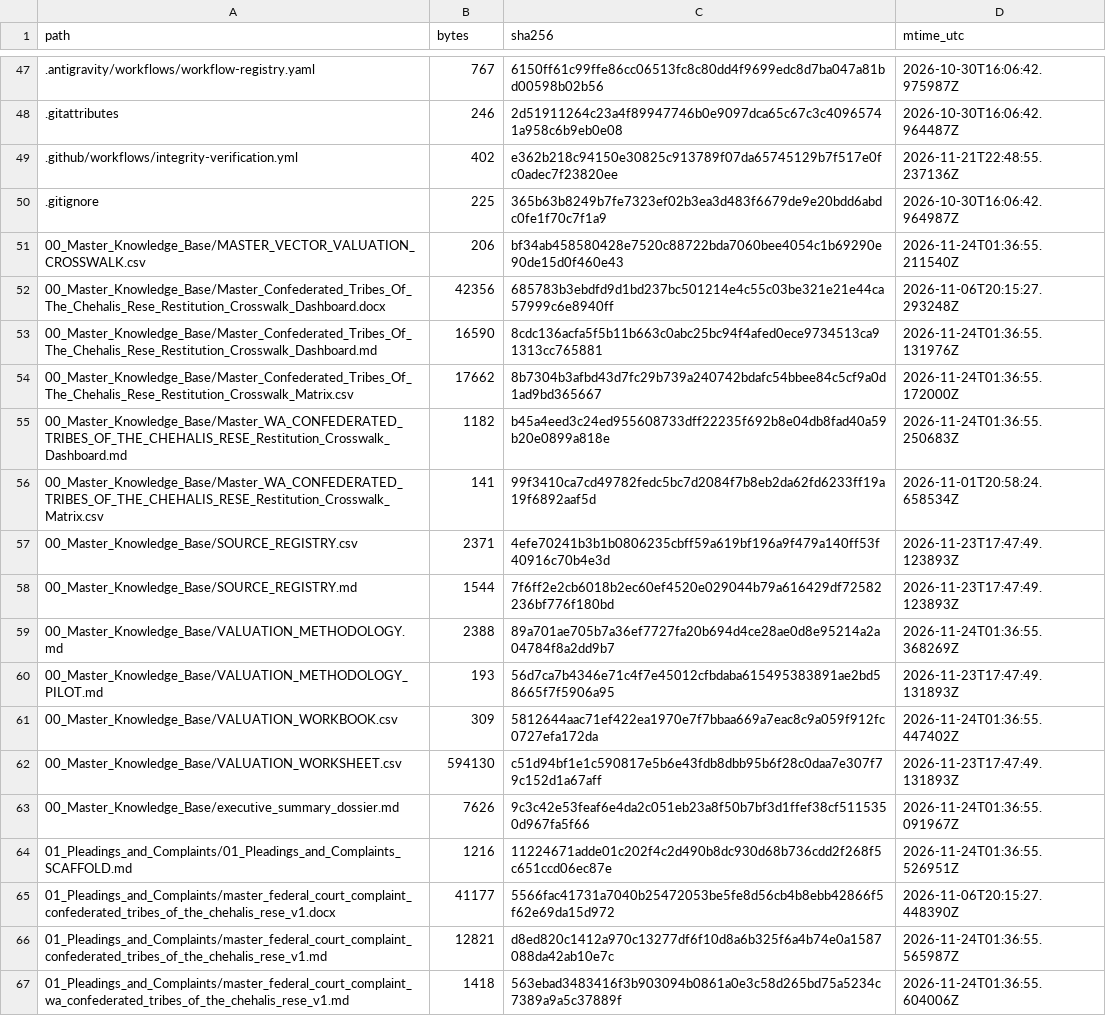
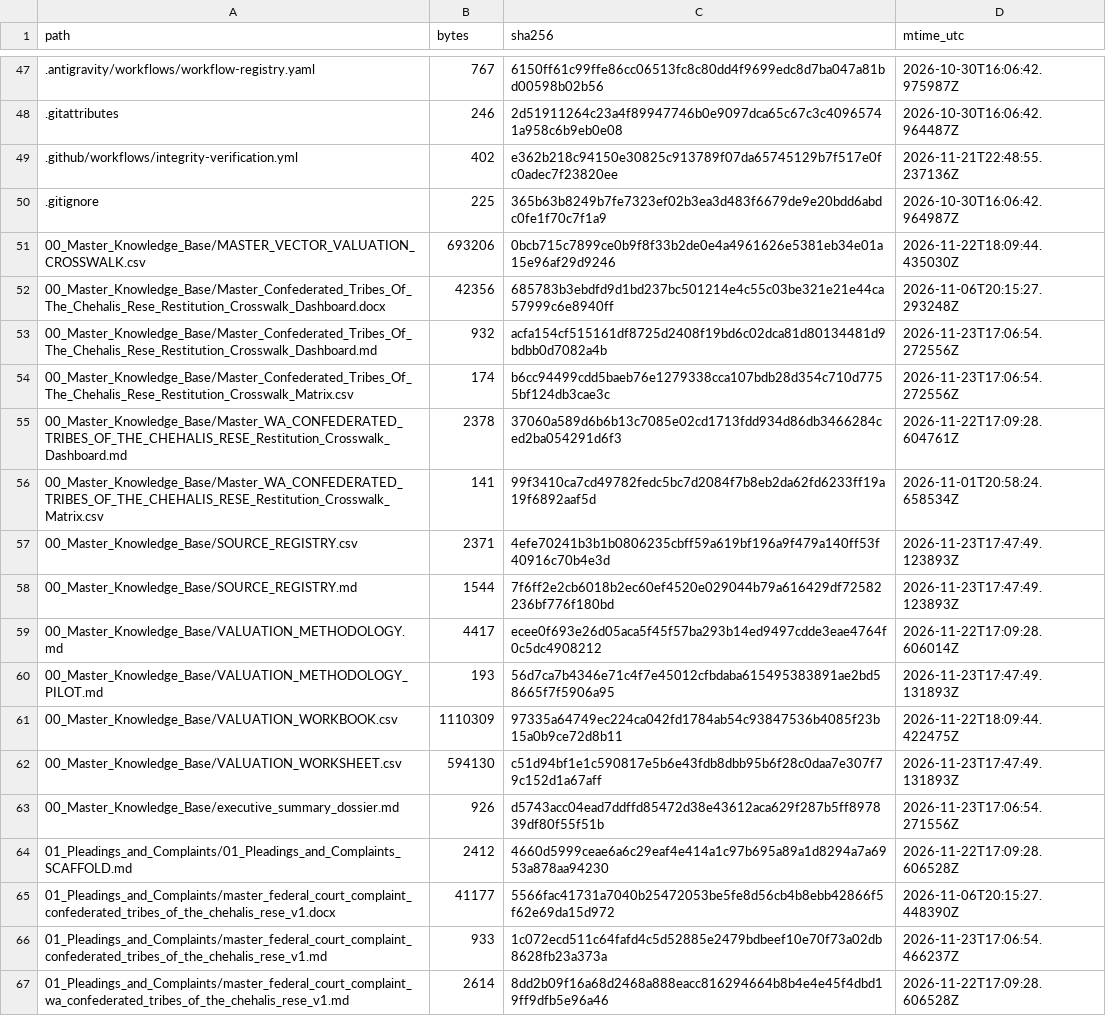
Before and after one commit to GlobalRestitutionAlliance/turtle-island-us-wa-confederated-tribes-of-the-chehalis-rese-master-litigation, a CSV file: 99_Archives_and_Manifests/MANIFEST_SHA256.csv, drawn as a sheet; only a part is shown, gaps mark what is left out; the diff covers the shown part only.

```diff
--- a/99_Archives_and_Manifests/MANIFEST_SHA256.csv
+++ b/99_Archives_and_Manifests/MANIFEST_SHA256.csv
@@ -50,7 +50,7 @@ path,bytes,sha256,mtime_utc
 .gitignore,225,365b63b8249b7fe7323ef02b3ea3d483f6679de9e20bdd6abdc0fe1f70c7f1a9,2026-10-30T16:06:42.964987Z
-00_Master_Knowledge_Base/MASTER_VECTOR_VALUATION_CROSSWALK.csv,206,bf34ab458580428e7520c88722bda7060bee4054c1b69290e90de15d0f460e43,2026-11-24T01:36:55.211540Z
+00_Master_Knowledge_Base/MASTER_VECTOR_VALUATION_CROSSWALK.csv,693206,0bcb715c7899ce0b9f8f33b2de0e4a4961626e5381eb34e01a15e96af29d9246,2026-11-22T18:09:44.435030Z
 00_Master_Knowledge_Base/Master_Confederated_Tribes_Of_The_Chehalis_Rese_Restitution_Crosswalk_Dashboard.docx,42356,685783b3ebdfd9d1bd237bc501214e4c55c03be321e21e44ca57999c6e8940ff,2026-11-06T20:15:27.293248Z
-00_Master_Knowledge_Base/Master_Confederated_Tribes_Of_The_Chehalis_Rese_Restitution_Crosswalk_Dashboard.md,16590,8cdc136acfa5f5b11b663c0abc25bc94f4afed0ece9734513ca91313cc765881,2026-11-24T01:36:55.131976Z
-00_Master_Knowledge_Base/Master_Confederated_Tribes_Of_The_Chehalis_Rese_Restitution_Crosswalk_Matrix.csv,17662,8b7304b3afbd43d7fc29b739a240742bdafc54bbee84c5cf9a0d1ad9bd365667,2026-11-24T01:36:55.172000Z
-00_Master_Knowledge_Base/Master_WA_CONFEDERATED_TRIBES_OF_THE_CHEHALIS_RESE_Restitution_Crosswalk_Dashboard.md,1182,b45a4eed3c24ed955608733dff22235f692b8e04db8fad40a59b20e0899a818e,2026-11-24T01:36:55.250683Z
+00_Master_Knowledge_Base/Master_Confederated_Tribes_Of_The_Chehalis_Rese_Restitution_Crosswalk_Dashboard.md,932,acfa154cf515161df8725d2408f19bd6c02dca81d80134481d9bdbb0d7082a4b,2026-11-23T17:06:54.272556Z
+00_Master_Knowledge_Base/Master_Confederated_Tribes_Of_The_Chehalis_Rese_Restitution_Crosswalk_Matrix.csv,174,b6cc94499cdd5baeb76e1279338cca107bdb28d354c710d7755bf124db3cae3c,2026-11-23T17:06:54.272556Z
+00_Master_Knowledge_Base/Master_WA_CONFEDERATED_TRIBES_OF_THE_CHEHALIS_RESE_Restitution_Crosswalk_Dashboard.md,2378,37060a589d6b6b13c7085e02cd1713fdd934d86db3466284ced2ba054291d6f3,2026-11-22T17:09:28.604761Z
 00_Master_Knowledge_Base/Master_WA_CONFEDERATED_TRIBES_OF_THE_CHEHALIS_RESE_Restitution_Crosswalk_Matrix.csv,141,99f3410ca7cd49782fedc5bc7d2084f7b8eb2da62fd6233ff19a19f6892aaf5d,2026-11-01T20:58:24.658534Z
@@ -58,10 +58,10 @@ path,bytes,sha256,mtime_utc
 00_Master_Knowledge_Base/SOURCE_REGISTRY.md,1544,7f6ff2e2cb6018b2ec60ef4520e029044b79a616429df72582236bf776f180bd,2026-11-23T17:47:49.123893Z
-00_Master_Knowledge_Base/VALUATION_METHODOLOGY.md,2388,89a701ae705b7a36ef7727fa20b694d4ce28ae0d8e95214a2a04784f8a2dd9b7,2026-11-24T01:36:55.368269Z
+00_Master_Knowledge_Base/VALUATION_METHODOLOGY.md,4417,ecee0f693e26d05aca5f45f57ba293b14ed9497cdde3eae4764f0c5dc4908212,2026-11-22T17:09:28.606014Z
 00_Master_Knowledge_Base/VALUATION_METHODOLOGY_PILOT.md,193,56d7ca7b4346e71c4f7e45012cfbdaba615495383891ae2bd58665f7f5906a95,2026-11-23T17:47:49.131893Z
-00_Master_Knowledge_Base/VALUATION_WORKBOOK.csv,309,5812644aac71ef422ea1970e7f7bbaa669a7eac8c9a059f912fc0727efa172da,2026-11-24T01:36:55.447402Z
+00_Master_Knowledge_Base/VALUATION_WORKBOOK.csv,1110309,97335a64749ec224ca042fd1784ab54c93847536b4085f23b15a0b9ce72d8b11,2026-11-22T18:09:44.422475Z
 00_Master_Knowledge_Base/VALUATION_WORKSHEET.csv,594130,c51d94bf1e1c590817e5b6e43fdb8dbb95b6f28c0daa7e307f79c152d1a67aff,2026-11-23T17:47:49.131893Z
-00_Master_Knowledge_Base/executive_summary_dossier.md,7626,9c3c42e53feaf6e4da2c051eb23a8f50b7bf3d1ffef38cf5115350d967fa5f66,2026-11-24T01:36:55.091967Z
-01_Pleadings_and_Complaints/01_Pleadings_and_Complaints_SCAFFOLD.md,1216,11224671adde01c202f4c2d490b8dc930d68b736cdd2f268f5c651ccd06ec87e,2026-11-24T01:36:55.526951Z
+00_Master_Knowledge_Base/executive_summary_dossier.md,926,d5743acc04ead7ddffd85472d38e43612aca629f287b5ff897839df80f55f51b,2026-11-23T17:06:54.271556Z
+01_Pleadings_and_Complaints/01_Pleadings_and_Complaints_SCAFFOLD.md,2412,4660d5999ceae6a6c29eaf4e414a1c97b695a89a1d8294a7a6953a878aa94230,2026-11-22T17:09:28.606528Z
 01_Pleadings_and_Complaints/master_federal_court_complaint_confederated_tribes_of_the_chehalis_rese_v1.docx,41177,5566fac41731a7040b25472053be5fe8d56cb4b8ebb42866f5f62e69da15d972,2026-11-06T20:15:27.448390Z
-01_Pleadings_and_Complaints/master_federal_court_complaint_confederated_tribes_of_the_chehalis_rese_v1.md,12821,d8ed820c1412a970c13277df6f10d8a6b325f6a4b74e0a1587088da42ab10e7c,2026-11-24T01:36:55.565987Z
-01_Pleadings_and_Complaints/master_federal_court_complaint_wa_confederated_tribes_of_the_chehalis_rese_v1.md,1418,563ebad3483416f3b903094b0861a0e3c58d265bd75a5234c7389a9a5c37889f,2026-11-24T01:36:55.604006Z
+01_Pleadings_and_Complaints/master_federal_court_complaint_confederated_tribes_of_the_chehalis_rese_v1.md,933,1c072ecd511c64fafd4c5d52885e2479bdbeef10e70f73a02db8628fb23a373a,2026-11-23T17:06:54.466237Z
+01_Pleadings_and_Complaints/master_federal_court_complaint_wa_confederated_tribes_of_the_chehalis_rese_v1.md,2614,8dd2b09f16a68d2468a888eacc816294664b8b4e4e45f4dbd19ff9dfb5e96a46,2026-11-22T17:09:28.606528Z
```
Also changed, not shown: 80 edited cells elsewhere in this file, 37 other files.
